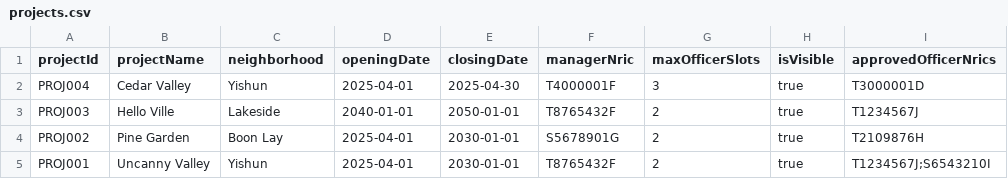
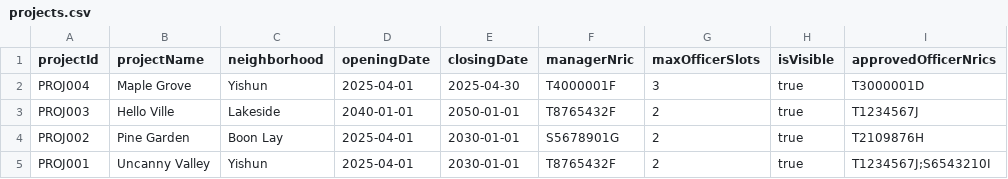
Before and after one commit to VISHVAAJ001/SC2002-project, a CSV file: data/projects.csv, drawn as a sheet.

Commit message:
chore: Change presentation project name to Maple Grove

```diff
--- a/data/projects.csv
+++ b/data/projects.csv
@@ -1,3 +1,3 @@
 projectId,projectName,neighborhood,openingDate,closingDate,managerNric,maxOfficerSlots,isVisible,approvedOfficerNrics
-PROJ004,Cedar Valley,Yishun,2025-04-01,2025-04-30,T4000001F,3,true,T3000001D
+PROJ004,Maple Grove,Yishun,2025-04-01,2025-04-30,T4000001F,3,true,T3000001D
 PROJ003,Hello Ville,Lakeside,2040-01-01,2050-01-01,T8765432F,2,true,T1234567J
```
Also changed, not shown: 1 other file.
